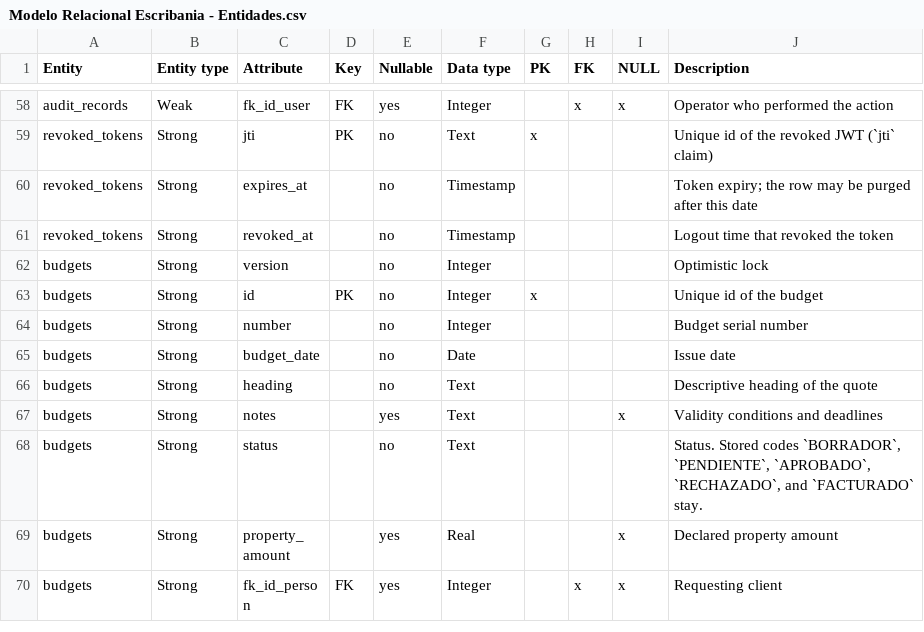
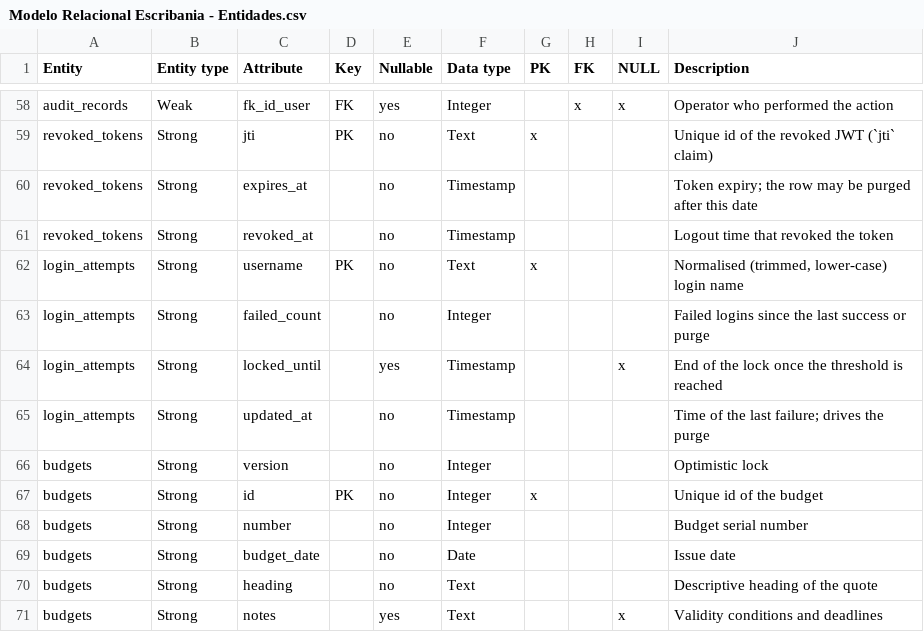
Before and after one commit to matiaspakua/notaire, a CSV file: docs/200-architecture/205-data-model/ERD/Modelo Relacional Escribania - Entidades.csv, drawn as a sheet; only a part is shown, gaps mark what is left out; the shorter side is filled out with more unchanged rows; the diff names each change by its address in the sheet, - before the commit and + after, or states it on an @@ line.

```diff
--- a/docs/200-architecture/205-data-model/ERD/Modelo Relacional Escribania - Entidades.csv
+++ b/docs/200-architecture/205-data-model/ERD/Modelo Relacional Escribania - Entidades.csv
+row 62: login_attempts | Strong | username | PK | no | Text | x |  |  | Normalised (trimmed, lower-case) login name
+row 63: login_attempts | Strong | failed_count |  | no | Integer |  |  |  | Failed logins since the last success or purge
+row 64: login_attempts | Strong | locked_until |  | yes | Timestamp |  |  | x | End of the lock once the threshold is reached
+row 65: login_attempts | Strong | updated_at |  | no | Timestamp |  |  |  | Time of the last failure; drives the purge
```
Also changed, not shown: 5 other files.
